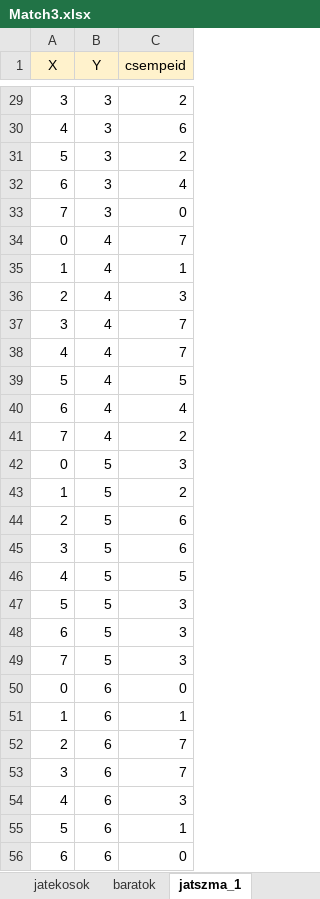
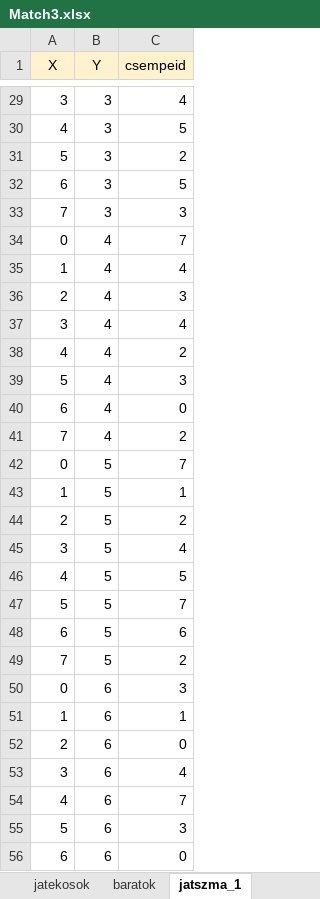
Before and after one commit to csontoskrisztian/zarovizsga_2021, an Excel workbook: sql/Match3.xlsx, sheet jatszma_1, drawn as a sheet; only a part is shown, gaps mark what is left out; values as stored, in another font and other column widths than the file's, no borders; the diff covers the shown part only; the diff names each change by its address in the sheet, - before the commit and + after, or states it on an @@ line.

```diff
--- a/sql/Match3.xlsx (sheet jatszma_1)
+++ b/sql/Match3.xlsx (sheet jatszma_1)
-C29 (csempeid): 2
+C29 (csempeid): 4
-C30 (csempeid): 6
+C30 (csempeid): 5
-C32 (csempeid): 4
+C32 (csempeid): 5
-C33 (csempeid): 0
+C33 (csempeid): 3
-C35 (csempeid): 1
+C35 (csempeid): 4
-C37 (csempeid): 7
+C37 (csempeid): 4
-C38 (csempeid): 7
+C38 (csempeid): 2
-C39 (csempeid): 5
+C39 (csempeid): 3
-C40 (csempeid): 4
+C40 (csempeid): 0
-C42 (csempeid): 3
+C42 (csempeid): 7
-C43 (csempeid): 2
+C43 (csempeid): 1
-C44 (csempeid): 6
+C44 (csempeid): 2
-C45 (csempeid): 6
+C45 (csempeid): 4
-C47 (csempeid): 3
+C47 (csempeid): 7
-C48 (csempeid): 3
+C48 (csempeid): 6
-C49 (csempeid): 3
+C49 (csempeid): 2
-C50 (csempeid): 0
+C50 (csempeid): 3
-C52 (csempeid): 7
+C52 (csempeid): 0
-C53 (csempeid): 7
+C53 (csempeid): 4
-C54 (csempeid): 3
+C54 (csempeid): 7
-C55 (csempeid): 1
+C55 (csempeid): 3
```
Also changed, not shown: 31 edited cells elsewhere in this sheet, sheet jatszmak, sheet baratok, sheet jatekosok, sheet csempek, 13 other files.
